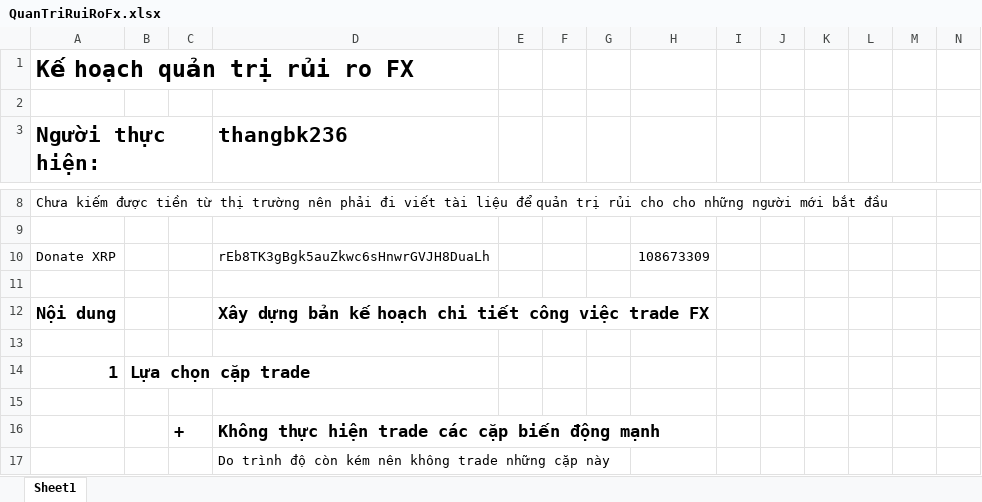
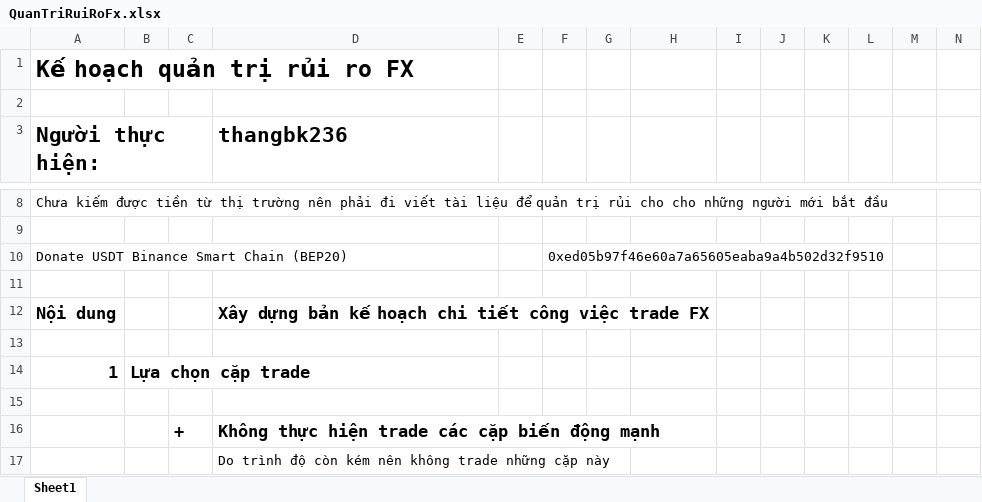
Before and after one commit to thangbk236/QuanTriFx, an Excel workbook: QuanTriRuiRoFx.xlsx, sheet Sheet1, drawn as a sheet; only a part is shown, gaps mark what is left out; values as stored, in another font and other column widths than the file's, no borders; removed rows and columns are numbered as before the commit, all else as after; rows hold the shown columns only; the diff names each change by its address in the sheet, - before the commit and + after, or states it on an @@ line.

```diff
--- a/QuanTriRuiRoFx.xlsx (sheet Sheet1)
+++ b/QuanTriRuiRoFx.xlsx (sheet Sheet1)
-row 10: Donate XRP |  |  | rEb8TK3gBgk5auZkwc6sHnwrGVJH8DuaLh |  |  |  | 108673309
+row 10: Donate USDT Binance Smart Chain (BEP20) |  |  |  |  | 0xed05b97f46e60a7a65605eaba9a4b502d32f9510
```
Also changed, not shown: PhanTichGBPUSD.xlsx, 4 other files.
